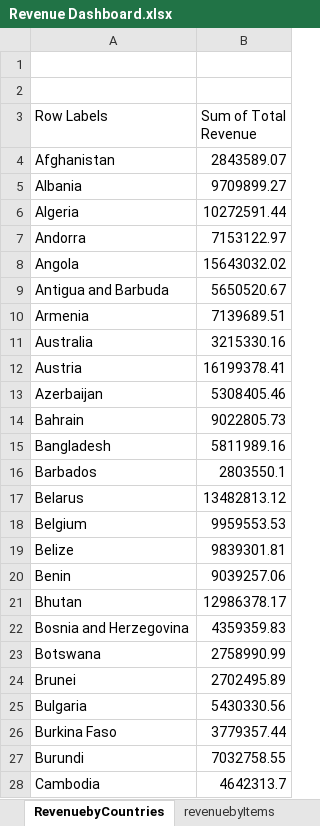
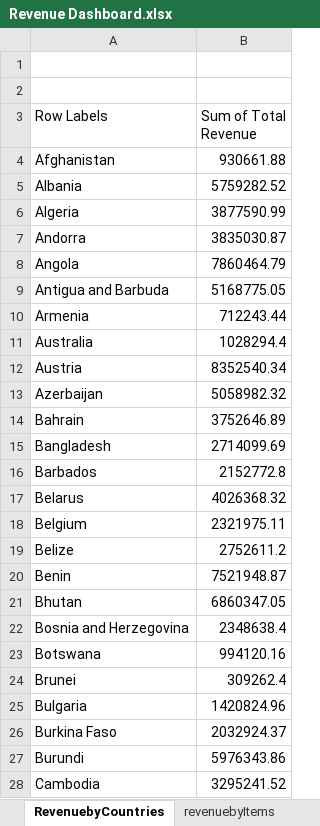
Before and after one commit to SId02/Excel-Analysis, an Excel workbook: Revenue Dashboard.xlsx, sheet RevenuebyCountries, drawn as a sheet; only a part is shown; values as stored, in another font and other column widths than the file's, no borders; charts and pictures not drawn; the diff covers the shown part only; the diff names each change by its address in the sheet, - before the commit and + after, or states it on an @@ line.

```diff
--- a/Revenue Dashboard.xlsx (sheet RevenuebyCountries)
+++ b/Revenue Dashboard.xlsx (sheet RevenuebyCountries)
-B4 (Sum of Total Revenue): 2843589.07
+B4 (Sum of Total Revenue): 930661.88
-B5 (Sum of Total Revenue): 9709899.27
+B5 (Sum of Total Revenue): 5759282.52
-B6 (Sum of Total Revenue): 10272591.44
+B6 (Sum of Total Revenue): 3877590.99
-B7 (Sum of Total Revenue): 7153122.97
+B7 (Sum of Total Revenue): 3835030.87
-B8 (Sum of Total Revenue): 15643032.02
+B8 (Sum of Total Revenue): 7860464.79
-B9 (Sum of Total Revenue): 5650520.67
+B9 (Sum of Total Revenue): 5168775.05
-B10 (Sum of Total Revenue): 7139689.51
+B10 (Sum of Total Revenue): 712243.44
-B11 (Sum of Total Revenue): 3215330.16
+B11 (Sum of Total Revenue): 1028294.4
-B12 (Sum of Total Revenue): 16199378.41
+B12 (Sum of Total Revenue): 8352540.34
-B13 (Sum of Total Revenue): 5308405.46
+B13 (Sum of Total Revenue): 5058982.32
-B14 (Sum of Total Revenue): 9022805.73
+B14 (Sum of Total Revenue): 3752646.89
-B15 (Sum of Total Revenue): 5811989.16
+B15 (Sum of Total Revenue): 2714099.69
-B16 (Sum of Total Revenue): 2803550.1
+B16 (Sum of Total Revenue): 2152772.8
-B17 (Sum of Total Revenue): 13482813.12
+B17 (Sum of Total Revenue): 4026368.32
-B18 (Sum of Total Revenue): 9959553.53
+B18 (Sum of Total Revenue): 2321975.11
-B19 (Sum of Total Revenue): 9839301.81
+B19 (Sum of Total Revenue): 2752611.2
-B20 (Sum of Total Revenue): 9039257.06
+B20 (Sum of Total Revenue): 7521948.87
-B21 (Sum of Total Revenue): 12986378.17
+B21 (Sum of Total Revenue): 6860347.05
-B22 (Sum of Total Revenue): 4359359.83
+B22 (Sum of Total Revenue): 2348638.4
-B23 (Sum of Total Revenue): 2758990.99
+B23 (Sum of Total Revenue): 994120.16
-B24 (Sum of Total Revenue): 2702495.89
+B24 (Sum of Total Revenue): 309262.4
-B25 (Sum of Total Revenue): 5430330.56
+B25 (Sum of Total Revenue): 1420824.96
-B26 (Sum of Total Revenue): 3779357.44
+B26 (Sum of Total Revenue): 2032924.37
-B27 (Sum of Total Revenue): 7032758.55
+B27 (Sum of Total Revenue): 5976343.86
-B28 (Sum of Total Revenue): 4642313.7
+B28 (Sum of Total Revenue): 3295241.52
```
Also changed, not shown: 9 removed rows and 146 edited cells elsewhere in this sheet, sheet Revenue by Year and Region, sheet revenuebyItems, sheet Revenue and total cost byregion, sheet Revenue by Year, sheet Revenue by order priority, other sheet tabs, charts or pictures.
